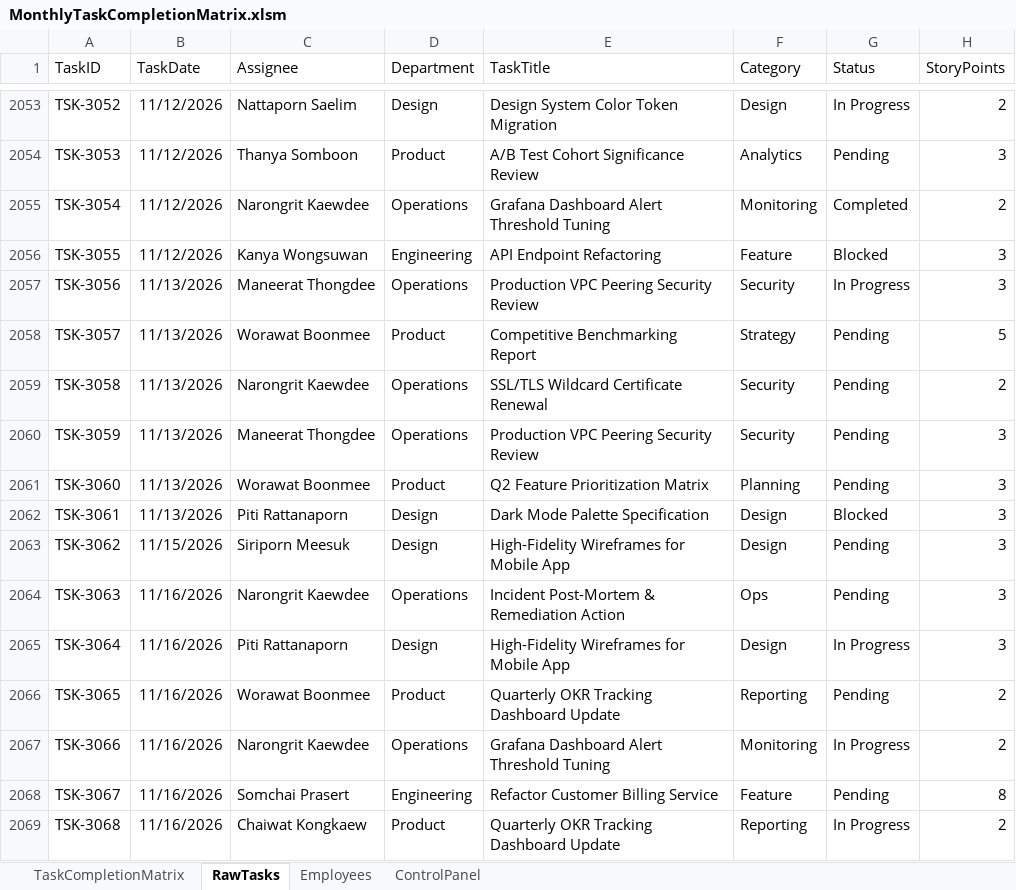
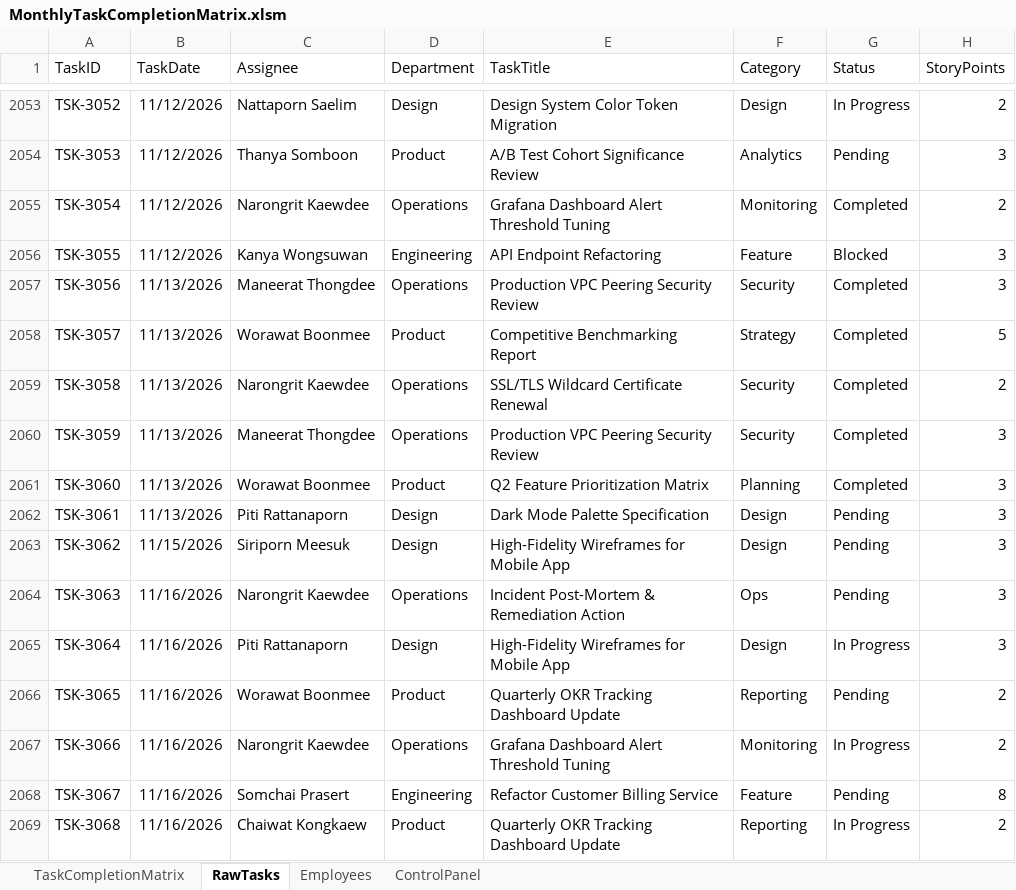
Before and after one commit to pig00701/vba-matrix-scheduler, an Excel workbook: MonthlyTaskCompletionMatrix.xlsm, sheet RawTasks, drawn as a sheet; only a part is shown, gaps mark what is left out; values as stored, in another font and other column widths than the file's, no borders; table styles not drawn; the diff names each change by its address in the sheet, - before the commit and + after, or states it on an @@ line.

```diff
--- a/MonthlyTaskCompletionMatrix.xlsm (sheet RawTasks)
+++ b/MonthlyTaskCompletionMatrix.xlsm (sheet RawTasks)
-G2057 (Status): In Progress
+G2057 (Status): Completed
-G2058:G2061 (Status): Pending
+G2058:G2061 (Status): Completed
-G2062 (Status): Blocked
+G2062 (Status): Pending
```
Also changed, not shown: sheet TaskCompletionMatrix, charts or pictures, 4 other files.
